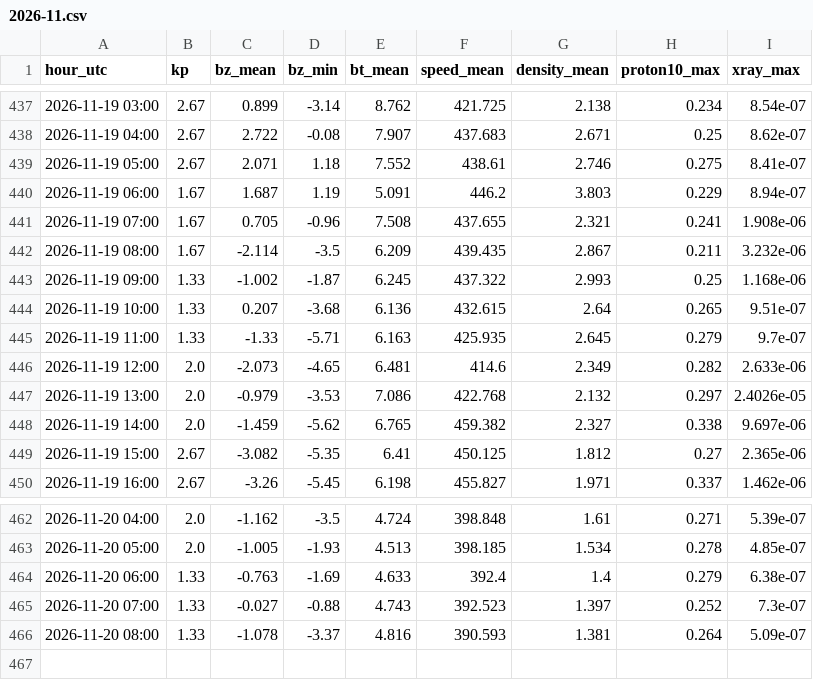
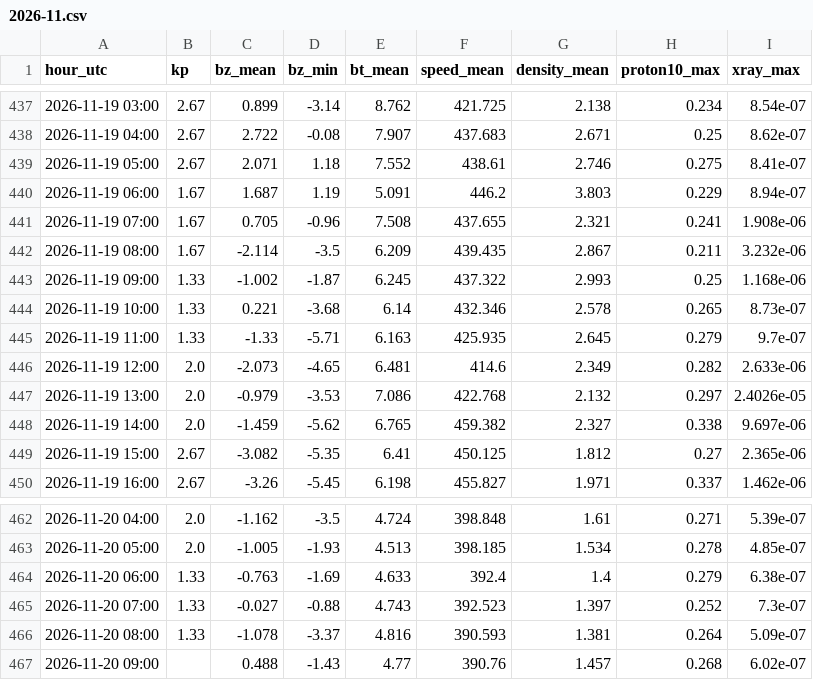
Before and after one commit to ja1bbe/propagation, a CSV file: data/spacewx/2026-11.csv, drawn as a sheet; only a part is shown, gaps mark what is left out.

```diff
--- a/data/spacewx/2026-11.csv
+++ b/data/spacewx/2026-11.csv
@@ -443,3 +443,3 @@ hour_utc,kp,bz_mean,bz_min,bt_mean,speed_mean,density_mean,proton10_max,xray_max
 2026-11-19 09:00,1.33,-1.002,-1.87,6.245,437.322,2.993,0.25,1.168e-06
-2026-11-19 10:00,1.33,0.207,-3.68,6.136,432.615,2.64,0.265,9.51e-07
+2026-11-19 10:00,1.33,0.221,-3.68,6.14,432.346,2.578,0.265,8.73e-07
 2026-11-19 11:00,1.33,-1.33,-5.71,6.163,425.935,2.645,0.279,9.7e-07
@@ -466 +466,2 @@ hour_utc,kp,bz_mean,bz_min,bt_mean,speed_mean,density_mean,proton10_max,xray_max
 2026-11-20 08:00,1.33,-1.078,-3.37,4.816,390.593,1.381,0.264,5.09e-07
+2026-11-20 09:00,,0.488,-1.43,4.77,390.76,1.457,0.268,6.02e-07
```
Also changed, not shown: data/samples_v2.csv, 3 other files.
